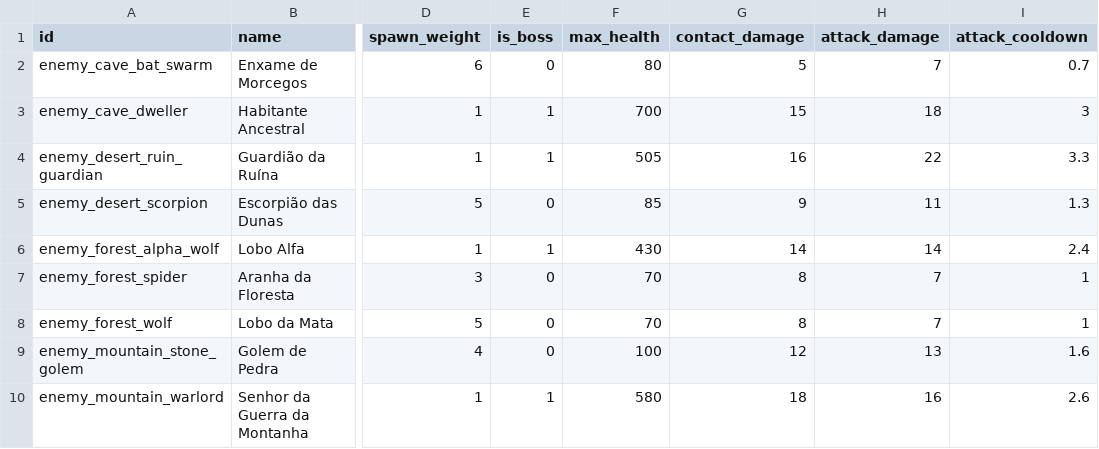
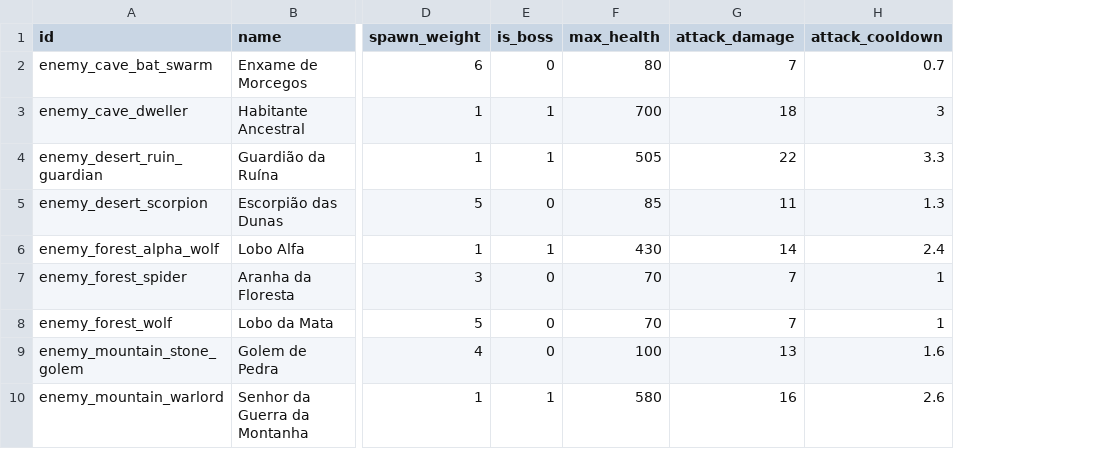
Before and after one commit to Emersonsanch/rapadura, a CSV file: Docs/Balance/enemies.csv, drawn as a sheet; only a part is shown, gaps mark what is left out; the diff names each change by its address in the sheet, - before the commit and + after, or states it on an @@ line.

```diff
--- a/Docs/Balance/enemies.csv
+++ b/Docs/Balance/enemies.csv
-column G (contact_damage), rows 2-10: 5 | 15 | 16 | 9 | 14 | 8 | 8 | 12 | 18
```
Also changed, not shown: Docs/Balance/skills.csv, 47 other files.
